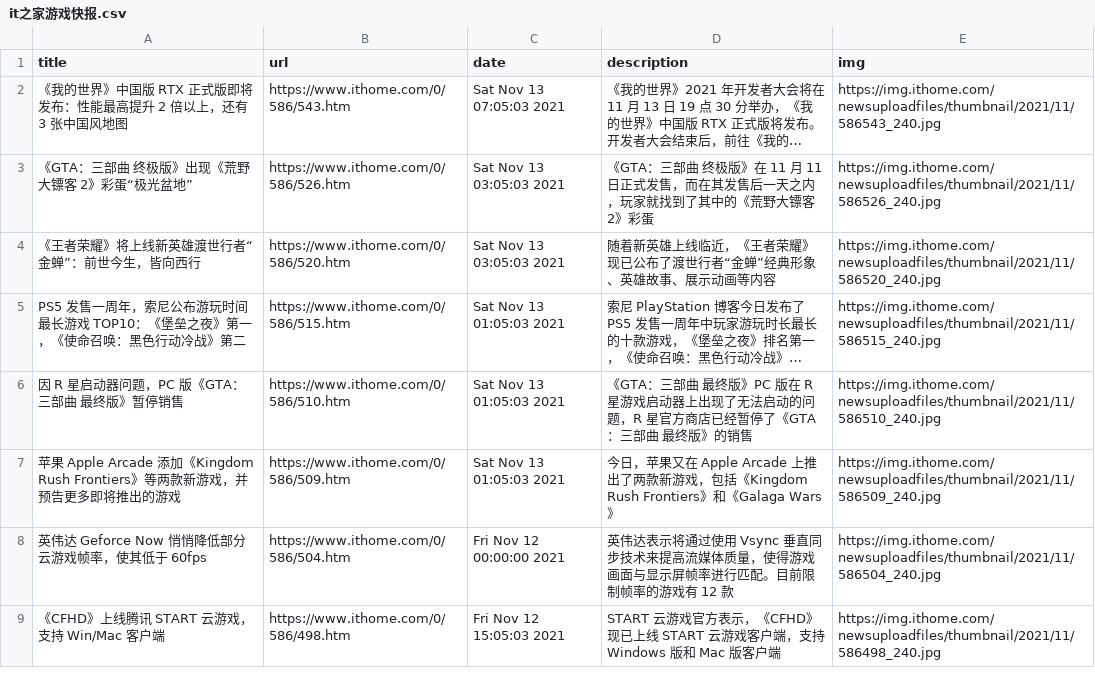
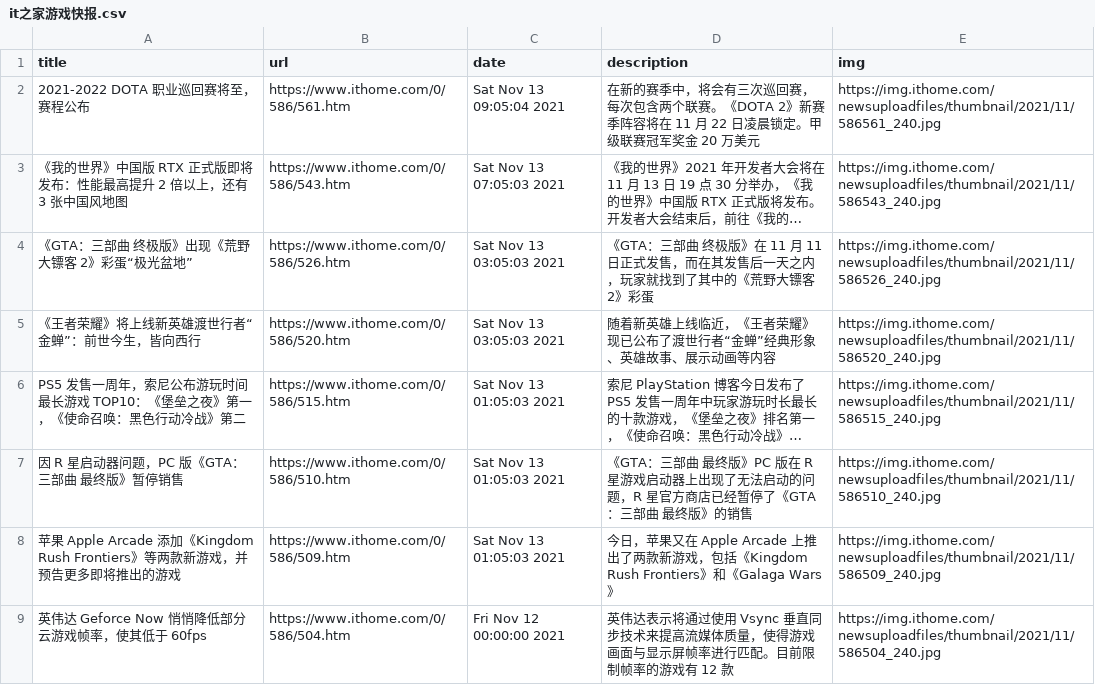
Before and after one commit to c-chen0902/rss, a CSV file: it之家游戏快报.csv, drawn as a sheet; only a part is shown; the shorter side is filled out with more unchanged rows; long unchanged cells end in …; the diff names each change by its address in the sheet, - before the commit and + after, or states it on an @@ line.

```diff
--- a/it之家游戏快报.csv
+++ b/it之家游戏快报.csv
+row 2: 2021-2022 DOTA 职业巡回赛将至，赛程公布 | https://www.ithome.com/0/586/561.htm | Sat Nov 13 09:05:04 2021 | 在新的赛季中，将会有三次巡回赛，每次包含两个联赛。《DOTA 2》新赛季阵容将在 11 月 22 日凌晨锁定。甲级联赛冠军奖金 20 万美元 | https://img.ithome.com/newsuploadfiles/thumbnail/2021/11/586561_240.jpg
```
Also changed, not shown: it之家win11资讯.csv, 4 other files.
